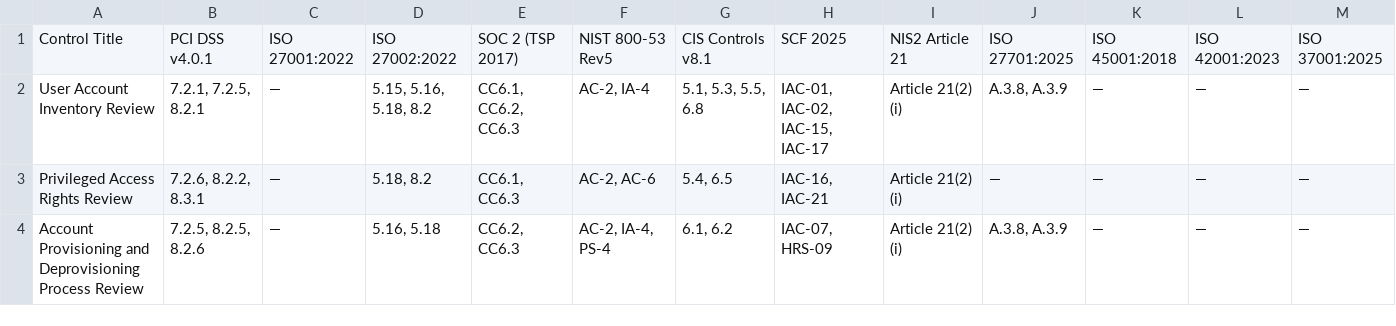
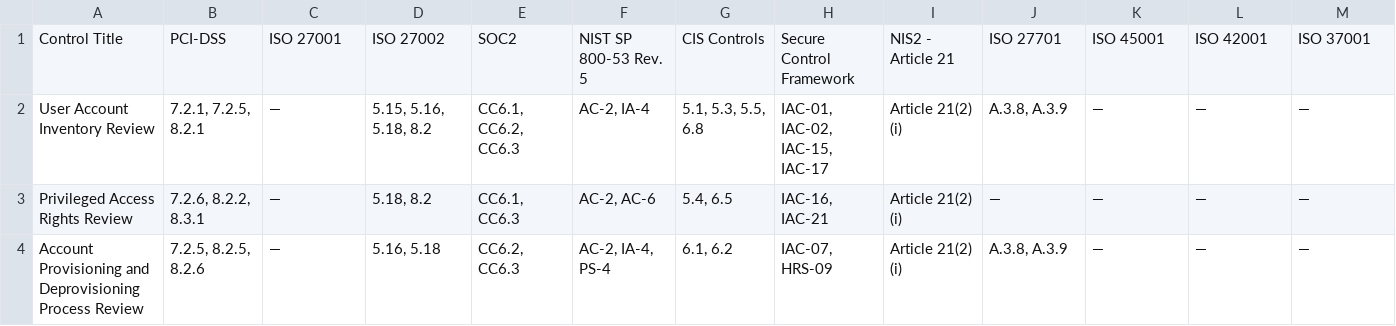
Before and after one commit to eramba/templates, a CSV file: GRC Templates/LLM - GRC Templates/Controls/mapping_controls_to_requirements.csv, drawn as a sheet; only a part is shown; the diff covers the shown part only; the diff names each change by its address in the sheet, - before the commit and + after, or states it on an @@ line.

Commit message:
Rename framework headers to match eramba package names exactly

```diff
--- a/GRC Templates/LLM - GRC Templates/Controls/mapping_controls_to_requirements.csv
+++ b/GRC Templates/LLM - GRC Templates/Controls/mapping_controls_to_requirements.csv
-B1: PCI DSS v4.0.1
+B1: PCI-DSS
-C1: ISO 27001:2022
+C1: ISO 27001
-D1: ISO 27002:2022
+D1: ISO 27002
-E1: SOC 2 (TSP 2017)
+E1: SOC2
-F1: NIST 800-53 Rev5
+F1: NIST SP 800-53 Rev. 5
-G1: CIS Controls v8.1
+G1: CIS Controls
-H1: SCF 2025
+H1: Secure Control Framework
-I1: NIS2 Article 21
+I1: NIS2 - Article 21
-J1: ISO 27701:2025
+J1: ISO 27701
-K1: ISO 45001:2018
+K1: ISO 45001
-L1: ISO 42001:2023
+L1: ISO 42001
-M1: ISO 37001:2025
+M1: ISO 37001
```
Also changed, not shown: 4 edited cells elsewhere in this file.
